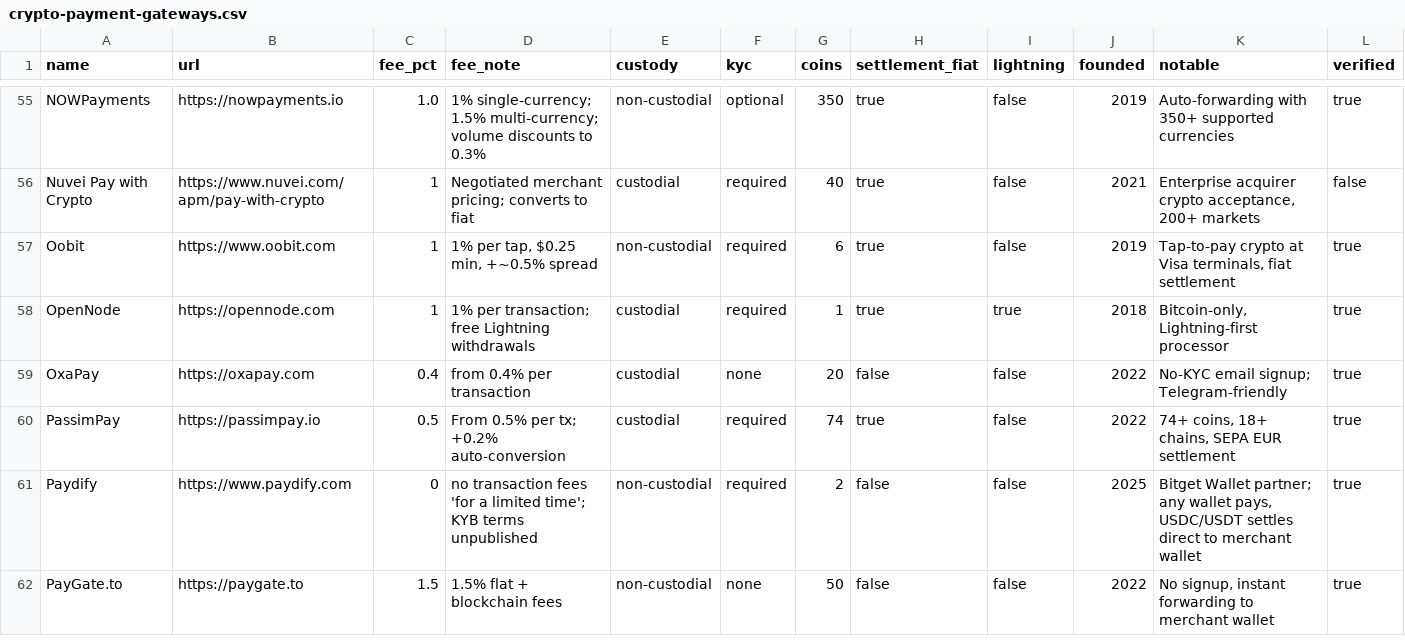
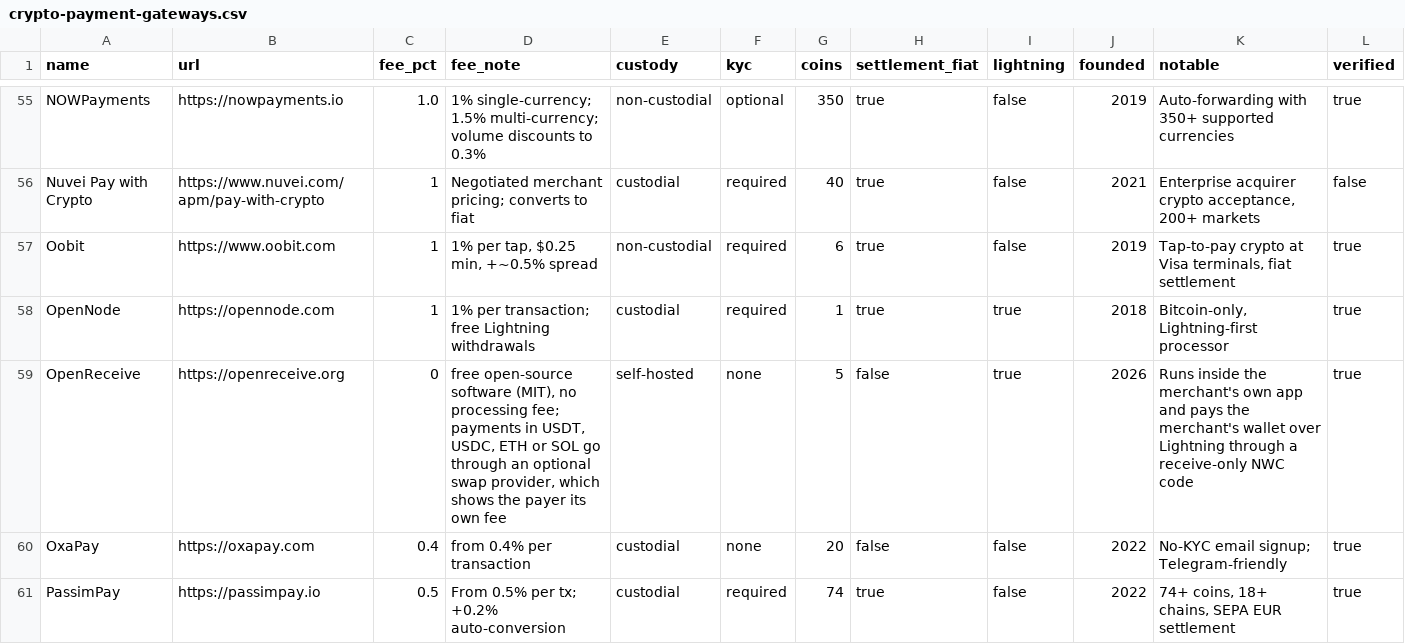
Before and after one commit to ShieldZCash/crypto-payment-gateways-dataset, a CSV file: data/crypto-payment-gateways.csv, drawn as a sheet; only a part is shown, gaps mark what is left out; the shorter side is filled out with more unchanged rows; rows hold the shown columns only; the diff names each change by its address in the sheet, - before the commit and + after, or states it on an @@ line.

Commit message:
Add OpenReceive

```diff
--- a/data/crypto-payment-gateways.csv
+++ b/data/crypto-payment-gateways.csv
+row 59: OpenReceive | https://openreceive.org | 0 | free open-source software (MIT), no processing fee; payments in USDT, USDC, ETH or SOL go through an optional swap provider, which shows the payer its own fee | self-hosted | none | 5 | false | true | 2026 | Runs inside the merchant's own app and pays the merchant's wallet over Lightning through a receive-only NWC code | true
```
Also changed, not shown: 2 other files.
